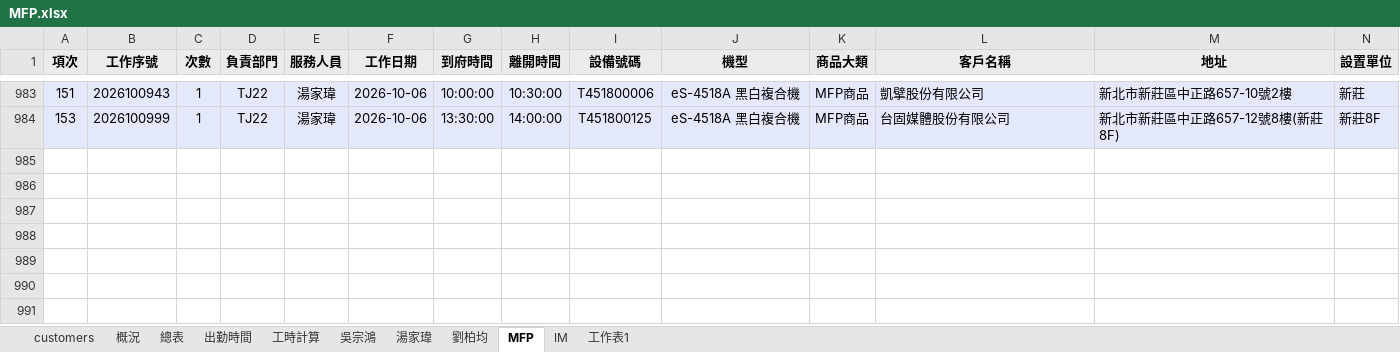
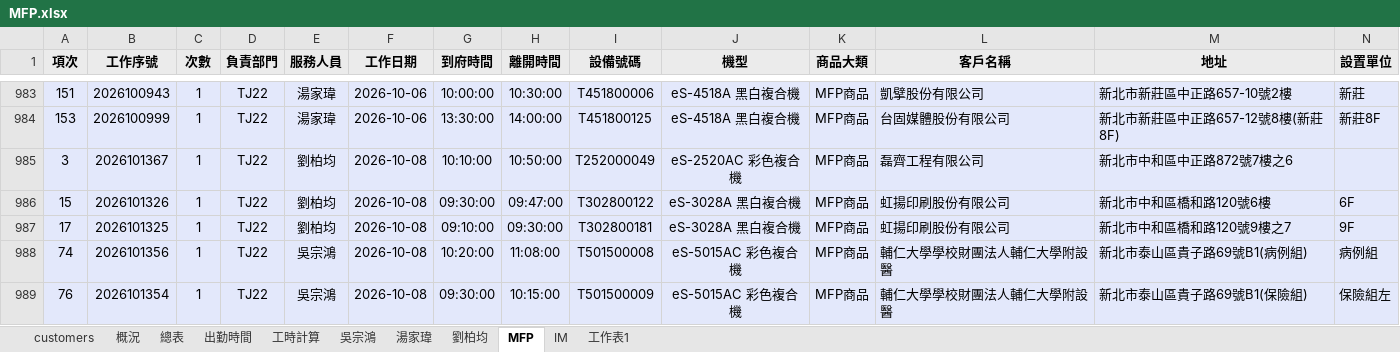
Before and after one commit to Yang-0419-di/FW_2, an Excel workbook: MFP/MFP.xlsx, sheet MFP, drawn as a sheet; only a part is shown, gaps mark what is left out; values as stored, in another font and other column widths than the file's, no borders; rows hold the shown columns only; the diff names each change by its address in the sheet, - before the commit and + after, or states it on an @@ line.

```diff
--- a/MFP/MFP.xlsx (sheet MFP)
+++ b/MFP/MFP.xlsx (sheet MFP)
+row 985: 3 | 2026101367 | 1 | TJ22 | 劉柏均 | 2026-10-08 | 10:10:00 | 10:50:00 | T252000049 | eS-2520AC 彩色複合機 | MFP商品 | 磊齊工程有限公司 | 新北市中和區中正路872號7樓之6
+row 986: 15 | 2026101326 | 1 | TJ22 | 劉柏均 | 2026-10-08 | 09:30:00 | 09:47:00 | T302800122 | eS-3028A 黑白複合機 | MFP商品 | 虹揚印刷股份有限公司 | 新北市中和區橋和路120號6樓 | 6F
+row 987: 17 | 2026101325 | 1 | TJ22 | 劉柏均 | 2026-10-08 | 09:10:00 | 09:30:00 | T302800181 | eS-3028A 黑白複合機 | MFP商品 | 虹揚印刷股份有限公司 | 新北市中和區橋和路120號9樓之7 | 9F
+row 988: 74 | 2026101356 | 1 | TJ22 | 吳宗鴻 | 2026-10-08 | 10:20:00 | 11:08:00 | T501500008 | eS-5015AC 彩色複合機 | MFP商品 | 輔仁大學學校財團法人輔仁大學附設醫 | 新北市泰山區貴子路69號B1(病例組) | 病例組
+row 989: 76 | 2026101354 | 1 | TJ22 | 吳宗鴻 | 2026-10-08 | 09:30:00 | 10:15:00 | T501500009 | eS-5015AC 彩色複合機 | MFP商品 | 輔仁大學學校財團法人輔仁大學附設醫 | 新北市泰山區貴子路69號B1(保險組) | 保險組左
```
Also changed, not shown: sheet IM, sheet 工時計算, sheet 出勤時間, hidden cells, charts or pictures, IM/202610_HL_Maintain_Report.xlsx, IM/202610_Service_Count_Report.xlsx, 5 other files.
